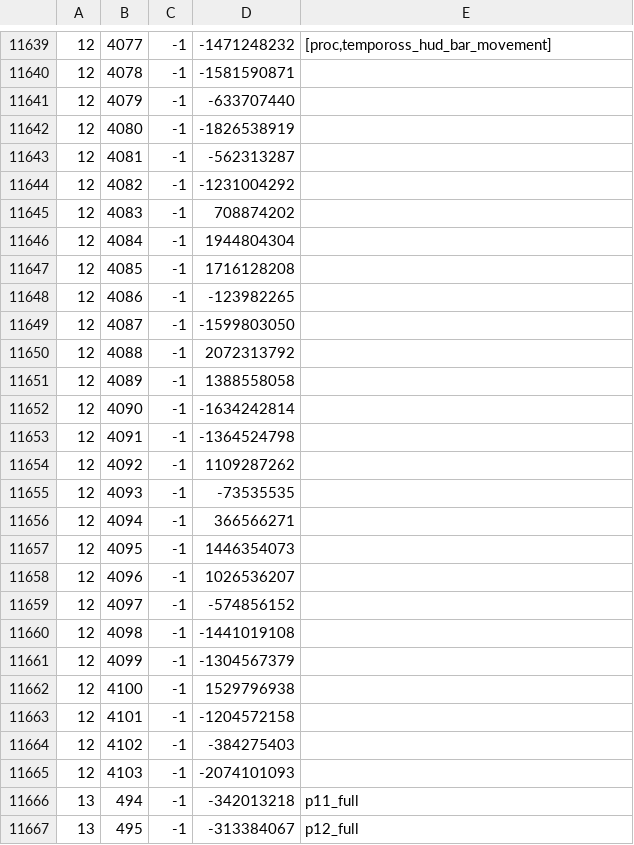
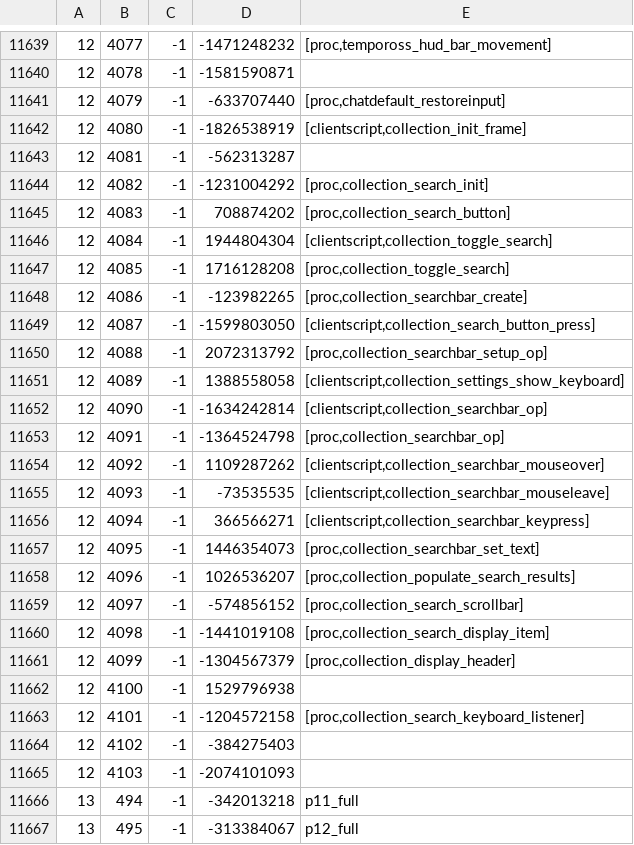
Before and after one commit to RuneStar/cache-names, a TSV file: names.tsv, drawn as a sheet; only a part is shown, gaps mark what is left out.

```diff
--- a/names.tsv
+++ b/names.tsv
@@ -11640,25 +11640,25 @@
 12	4078	-1	-1581590871	
-12	4079	-1	-633707440	
-12	4080	-1	-1826538919	
+12	4079	-1	-633707440	[proc,chatdefault_restoreinput]
+12	4080	-1	-1826538919	[clientscript,collection_init_frame]
 12	4081	-1	-562313287	
-12	4082	-1	-1231004292	
-12	4083	-1	708874202	
-12	4084	-1	1944804304	
-12	4085	-1	1716128208	
-12	4086	-1	-123982265	
-12	4087	-1	-1599803050	
-12	4088	-1	2072313792	
-12	4089	-1	1388558058	
-12	4090	-1	-1634242814	
-12	4091	-1	-1364524798	
-12	4092	-1	1109287262	
-12	4093	-1	-73535535	
-12	4094	-1	366566271	
-12	4095	-1	1446354073	
-12	4096	-1	1026536207	
-12	4097	-1	-574856152	
-12	4098	-1	-1441019108	
-12	4099	-1	-1304567379	
+12	4082	-1	-1231004292	[proc,collection_search_init]
+12	4083	-1	708874202	[proc,collection_search_button]
+12	4084	-1	1944804304	[clientscript,collection_toggle_search]
+12	4085	-1	1716128208	[proc,collection_toggle_search]
+12	4086	-1	-123982265	[proc,collection_searchbar_create]
+12	4087	-1	-1599803050	[clientscript,collection_search_button_press]
+12	4088	-1	2072313792	[proc,collection_searchbar_setup_op]
+12	4089	-1	1388558058	[clientscript,collection_settings_show_keyboard]
+12	4090	-1	-1634242814	[clientscript,collection_searchbar_op]
+12	4091	-1	-1364524798	[proc,collection_searchbar_op]
+12	4092	-1	1109287262	[clientscript,collection_searchbar_mouseover]
+12	4093	-1	-73535535	[clientscript,collection_searchbar_mouseleave]
+12	4094	-1	366566271	[clientscript,collection_searchbar_keypress]
+12	4095	-1	1446354073	[proc,collection_searchbar_set_text]
+12	4096	-1	1026536207	[proc,collection_populate_search_results]
+12	4097	-1	-574856152	[proc,collection_search_scrollbar]
+12	4098	-1	-1441019108	[proc,collection_search_display_item]
+12	4099	-1	-1304567379	[proc,collection_display_header]
 12	4100	-1	1529796938	
-12	4101	-1	-1204572158	
+12	4101	-1	-1204572158	[proc,collection_search_keyboard_listener]
 12	4102	-1	-384275403	
```
Also changed, not shown: individual-names.tsv.
